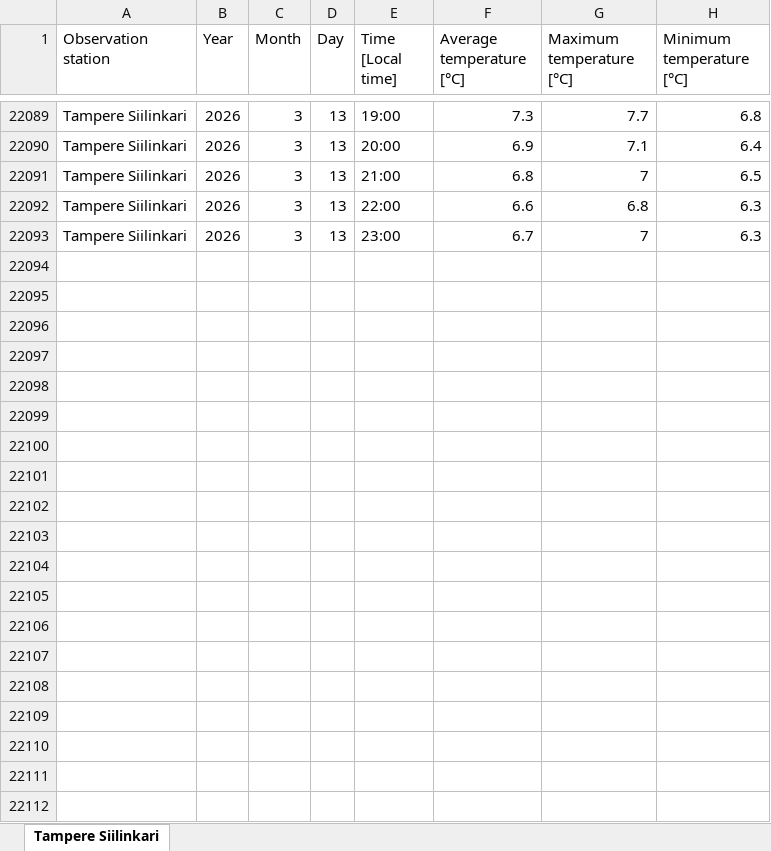
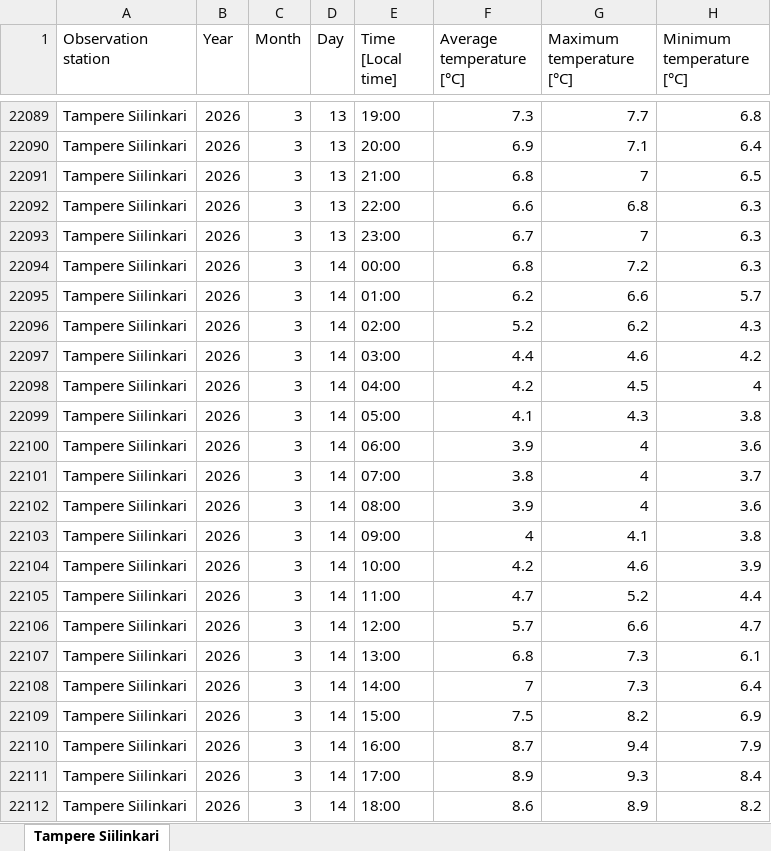
Before and after one commit to anttihaa/Project, an Excel workbook: Tampere Siilinkari.xlsx, sheet Tampere Siilinkari, drawn as a sheet; only a part is shown, gaps mark what is left out; values as stored, in another font and other column widths than the file's, no borders; the diff covers the shown part only; the diff names each change by its address in the sheet, - before the commit and + after, or states it on an @@ line.

```diff
--- a/Tampere Siilinkari.xlsx (sheet Tampere Siilinkari)
+++ b/Tampere Siilinkari.xlsx (sheet Tampere Siilinkari)
+row 22094: Tampere Siilinkari | 2026 | 3 | 14 | 00:00 | 6.8 | 7.2 | 6.3
+row 22095: Tampere Siilinkari | 2026 | 3 | 14 | 01:00 | 6.2 | 6.6 | 5.7
+row 22096: Tampere Siilinkari | 2026 | 3 | 14 | 02:00 | 5.2 | 6.2 | 4.3
+row 22097: Tampere Siilinkari | 2026 | 3 | 14 | 03:00 | 4.4 | 4.6 | 4.2
+row 22098: Tampere Siilinkari | 2026 | 3 | 14 | 04:00 | 4.2 | 4.5 | 4
+row 22099: Tampere Siilinkari | 2026 | 3 | 14 | 05:00 | 4.1 | 4.3 | 3.8
+row 22100: Tampere Siilinkari | 2026 | 3 | 14 | 06:00 | 3.9 | 4 | 3.6
+row 22101: Tampere Siilinkari | 2026 | 3 | 14 | 07:00 | 3.8 | 4 | 3.7
+row 22102: Tampere Siilinkari | 2026 | 3 | 14 | 08:00 | 3.9 | 4 | 3.6
+row 22103: Tampere Siilinkari | 2026 | 3 | 14 | 09:00 | 4 | 4.1 | 3.8
+row 22104: Tampere Siilinkari | 2026 | 3 | 14 | 10:00 | 4.2 | 4.6 | 3.9
+row 22105: Tampere Siilinkari | 2026 | 3 | 14 | 11:00 | 4.7 | 5.2 | 4.4
+row 22106: Tampere Siilinkari | 2026 | 3 | 14 | 12:00 | 5.7 | 6.6 | 4.7
+row 22107: Tampere Siilinkari | 2026 | 3 | 14 | 13:00 | 6.8 | 7.3 | 6.1
+row 22108: Tampere Siilinkari | 2026 | 3 | 14 | 14:00 | 7 | 7.3 | 6.4
+row 22109: Tampere Siilinkari | 2026 | 3 | 14 | 15:00 | 7.5 | 8.2 | 6.9
+row 22110: Tampere Siilinkari | 2026 | 3 | 14 | 16:00 | 8.7 | 9.4 | 7.9
+row 22111: Tampere Siilinkari | 2026 | 3 | 14 | 17:00 | 8.9 | 9.3 | 8.4
+row 22112: Tampere Siilinkari | 2026 | 3 | 14 | 18:00 | 8.6 | 8.9 | 8.2
```
Also changed, not shown: 78 added rows elsewhere in this sheet, Helsinki Kaisaniemi.xlsx, Rovaniemi railway.xlsx, 1 other file.
